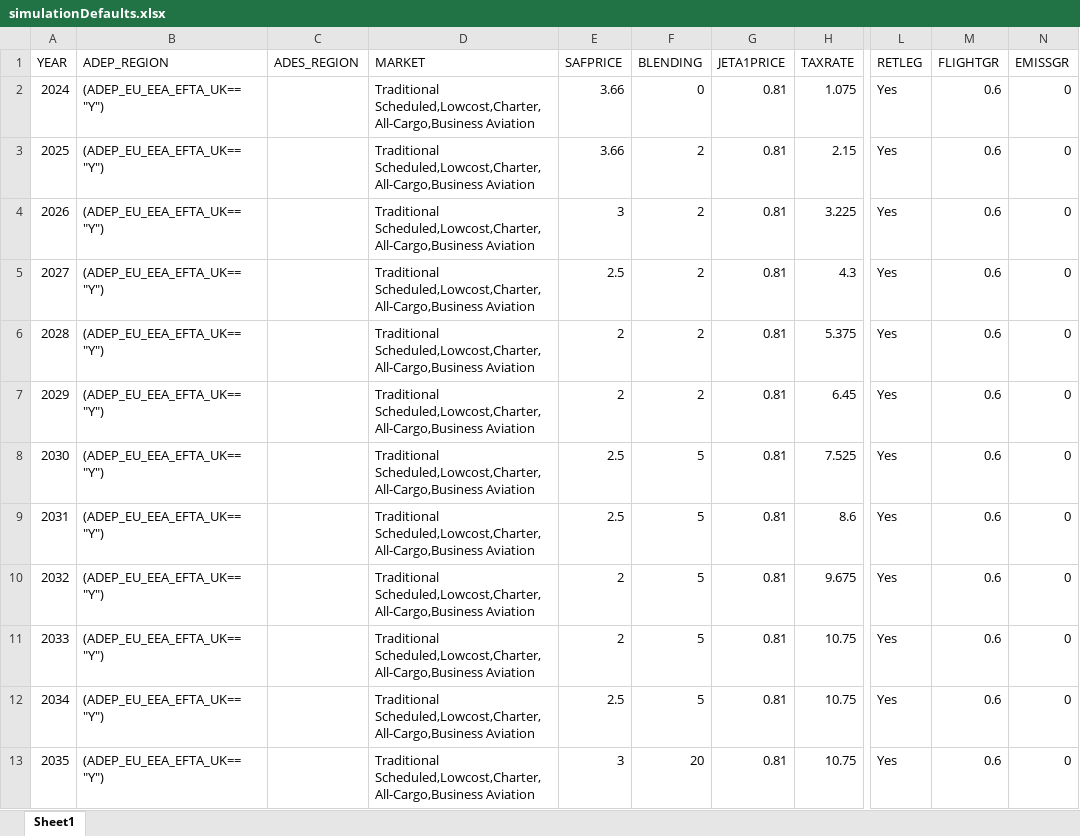
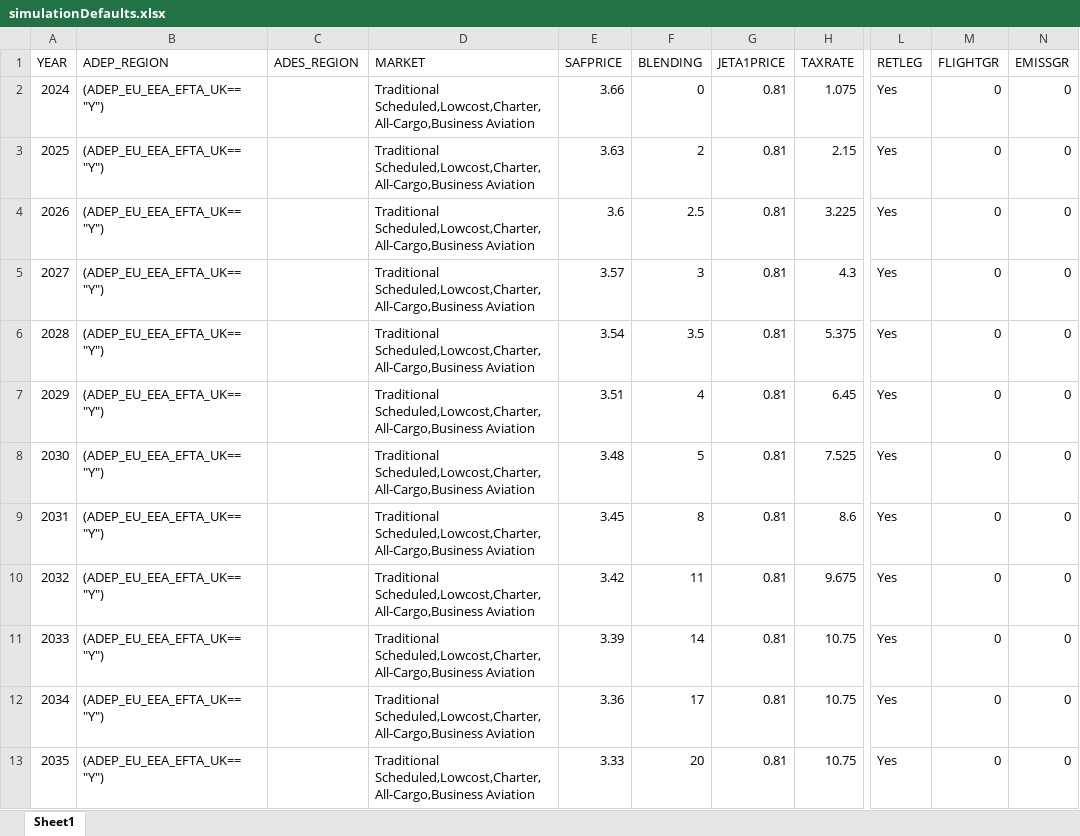
Before and after one commit to eeftychiou/FuelCost, an Excel workbook: data/simulationDefaults.xlsx, sheet Sheet1, drawn as a sheet; only a part is shown, gaps mark what is left out; values as stored, in another font and other column widths than the file's, no borders; the diff covers the shown part only; the diff names each change by its address in the sheet, - before the commit and + after, or states it on an @@ line.

```diff
--- a/data/simulationDefaults.xlsx (sheet Sheet1)
+++ b/data/simulationDefaults.xlsx (sheet Sheet1)
-M2:M13 (FLIGHTGR): 0.6
+M2:M13 (FLIGHTGR): 0
-E3 (SAFPRICE): 3.66
+E3 (SAFPRICE): 3.63
-E4 (SAFPRICE): 3
+E4 (SAFPRICE): 3.6
-F4 (BLENDING): 2
+F4 (BLENDING): 2.5
-E5 (SAFPRICE): 2.5
+E5 (SAFPRICE): 3.57
-F5 (BLENDING): 2
+F5 (BLENDING): 3
-E6 (SAFPRICE): 2
+E6 (SAFPRICE): 3.54
-F6 (BLENDING): 2
+F6 (BLENDING): 3.5
-E7 (SAFPRICE): 2
+E7 (SAFPRICE): 3.51
-F7 (BLENDING): 2
+F7 (BLENDING): 4
-E8 (SAFPRICE): 2.5
+E8 (SAFPRICE): 3.48
-E9 (SAFPRICE): 2.5
+E9 (SAFPRICE): 3.45
-F9 (BLENDING): 5
+F9 (BLENDING): 8
-E10 (SAFPRICE): 2
+E10 (SAFPRICE): 3.42
-F10 (BLENDING): 5
+F10 (BLENDING): 11
-E11 (SAFPRICE): 2
+E11 (SAFPRICE): 3.39
-F11 (BLENDING): 5
+F11 (BLENDING): 14
-E12 (SAFPRICE): 2.5
+E12 (SAFPRICE): 3.36
-F12 (BLENDING): 5
+F12 (BLENDING): 17
-E13 (SAFPRICE): 3
+E13 (SAFPRICE): 3.33
```
Also changed, not shown: 15 added rows elsewhere in this sheet, data/ICAOPrefix.xlsx, data/SimulationResults.xlsx, 3 other files.
